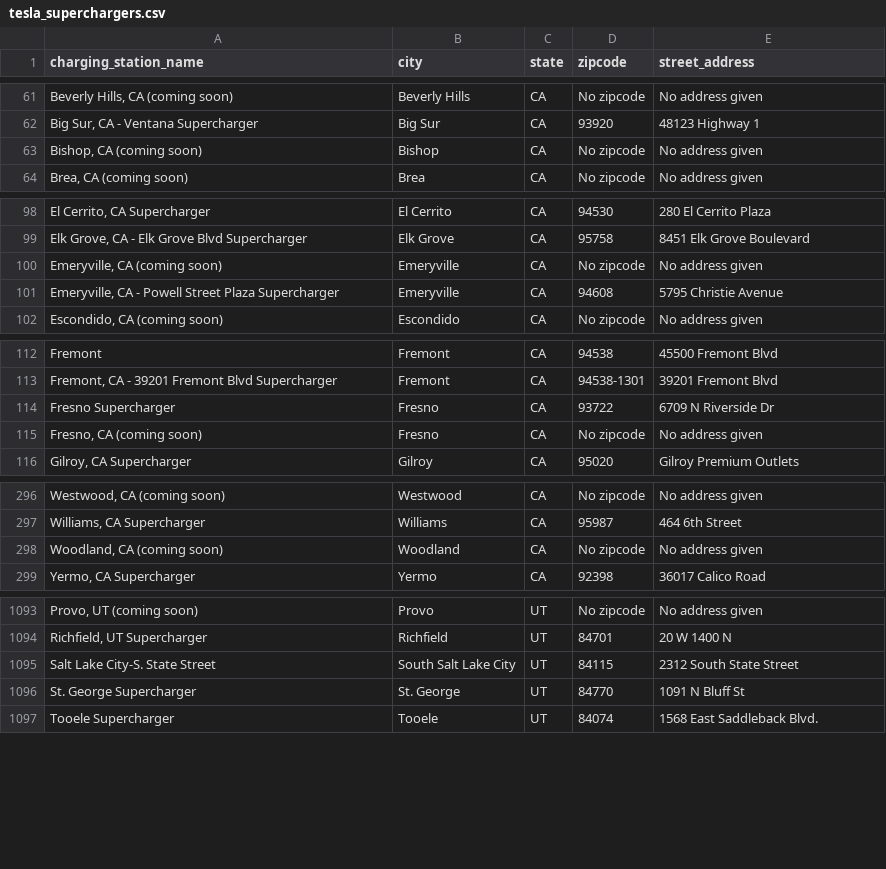
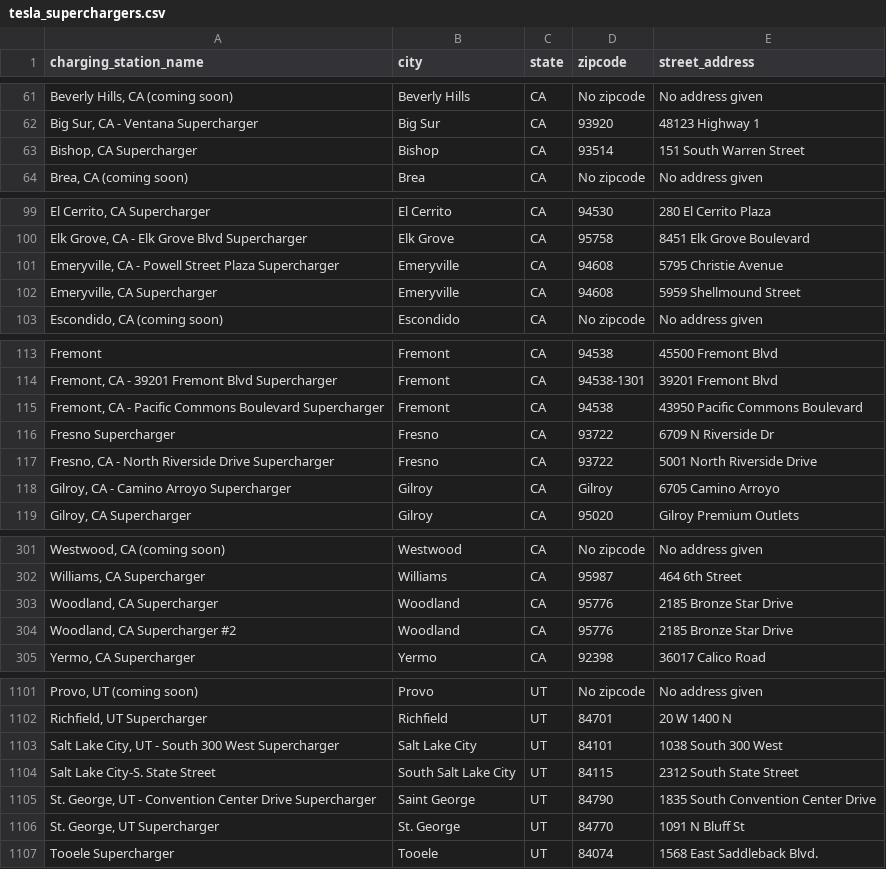
Before and after one commit to zachcarlson/TeslaWebScraper, a CSV file: data/tesla_superchargers.csv, drawn as a sheet; only a part is shown, gaps mark what is left out; removed rows and columns are numbered as before the commit, all else as after; the diff covers the shown part only; the diff names each change by its address in the sheet, - before the commit and + after, or states it on an @@ line.

Commit message:
data update
new data files for database checker

```diff
--- a/data/tesla_superchargers.csv
+++ b/data/tesla_superchargers.csv
-row 63: Bishop, CA (coming soon) | Bishop | CA | No zipcode | No address given
+row 63: Bishop, CA Supercharger | Bishop | CA | 93514 | 151 South Warren Street
-row 100: Emeryville, CA (coming soon) | Emeryville | CA | No zipcode | No address given
+row 102: Emeryville, CA Supercharger | Emeryville | CA | 94608 | 5959 Shellmound Street
+row 115: Fremont, CA - Pacific Commons Boulevard Supercharger | Fremont | CA | 94538 | 43950 Pacific Commons Boulevard
-row 115: Fresno, CA (coming soon) | Fresno | CA | No zipcode | No address given
+row 117: Fresno, CA - North Riverside Drive Supercharger | Fresno | CA | 93722 | 5001 North Riverside Drive
+row 118: Gilroy, CA - Camino Arroyo Supercharger | Gilroy | CA | Gilroy | 6705 Camino Arroyo
-row 298: Woodland, CA (coming soon) | Woodland | CA | No zipcode | No address given
+row 303: Woodland, CA Supercharger | Woodland | CA | 95776 | 2185 Bronze Star Drive
+row 304: Woodland, CA Supercharger #2 | Woodland | CA | 95776 | 2185 Bronze Star Drive
+row 1103: Salt Lake City, UT - South 300 West Supercharger | Salt Lake City | UT | 84101 | 1038 South 300 West
+row 1105: St. George, UT - Convention Center Drive Supercharger | Saint George | UT | 84790 | 1835 South Convention Center Drive
-A1106 (charging_station_name): St. George Supercharger
+A1106 (charging_station_name): St. George, UT Supercharger
```
Also changed, not shown: 12 added rows, 7 removed rows and 5 edited cells elsewhere in this file, 1 other file.
